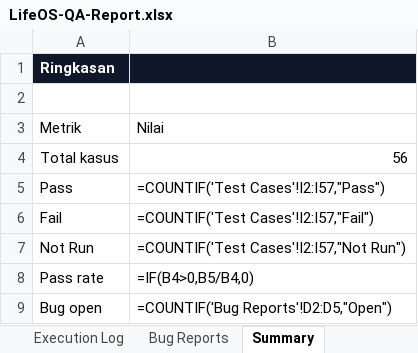
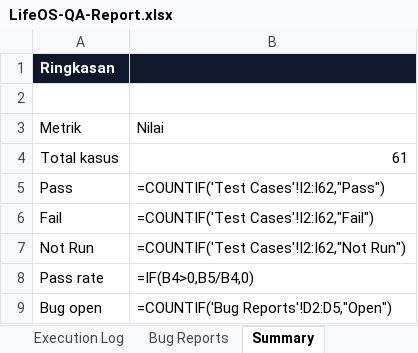
Before and after one commit to RakhaYandra/lifeos-qa, an Excel workbook: reports/LifeOS-QA-Report.xlsx, sheet Summary, drawn as a sheet; values as stored, in another font and other column widths than the file's, no borders; formulas without a stored value are shown as written; charts and pictures not drawn; the diff names each change by its address in the sheet, - before the commit and + after, or states it on an @@ line.

```diff
--- a/reports/LifeOS-QA-Report.xlsx (sheet Summary)
+++ b/reports/LifeOS-QA-Report.xlsx (sheet Summary)
-B4: 56
+B4: 61
-B5: =COUNTIF('Test Cases'!I2:I57,"Pass")
+B5: =COUNTIF('Test Cases'!I2:I62,"Pass")
-B6: =COUNTIF('Test Cases'!I2:I57,"Fail")
+B6: =COUNTIF('Test Cases'!I2:I62,"Fail")
-B7: =COUNTIF('Test Cases'!I2:I57,"Not Run")
+B7: =COUNTIF('Test Cases'!I2:I62,"Not Run")
```
Also changed, not shown: sheet Test Cases, sheet Cover, sheet Execution Log, 6 other files.
